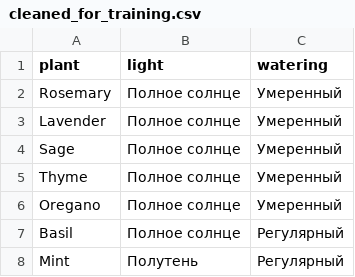
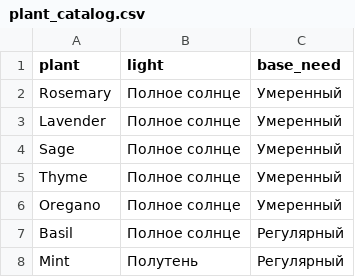
Before and after one commit to Bandores/Try, a CSV file: data/plant_catalog.csv (was data/cleaned_for_training.csv), drawn as a sheet; only a part is shown.

```diff
--- a/data/cleaned_for_training.csv
+++ b/data/plant_catalog.csv
@@ -1,2 +1,2 @@
-plant,light,watering
+plant,light,base_need
 Rosemary,Полное солнце,Умеренный
```
Also changed, not shown: 11 other files.
